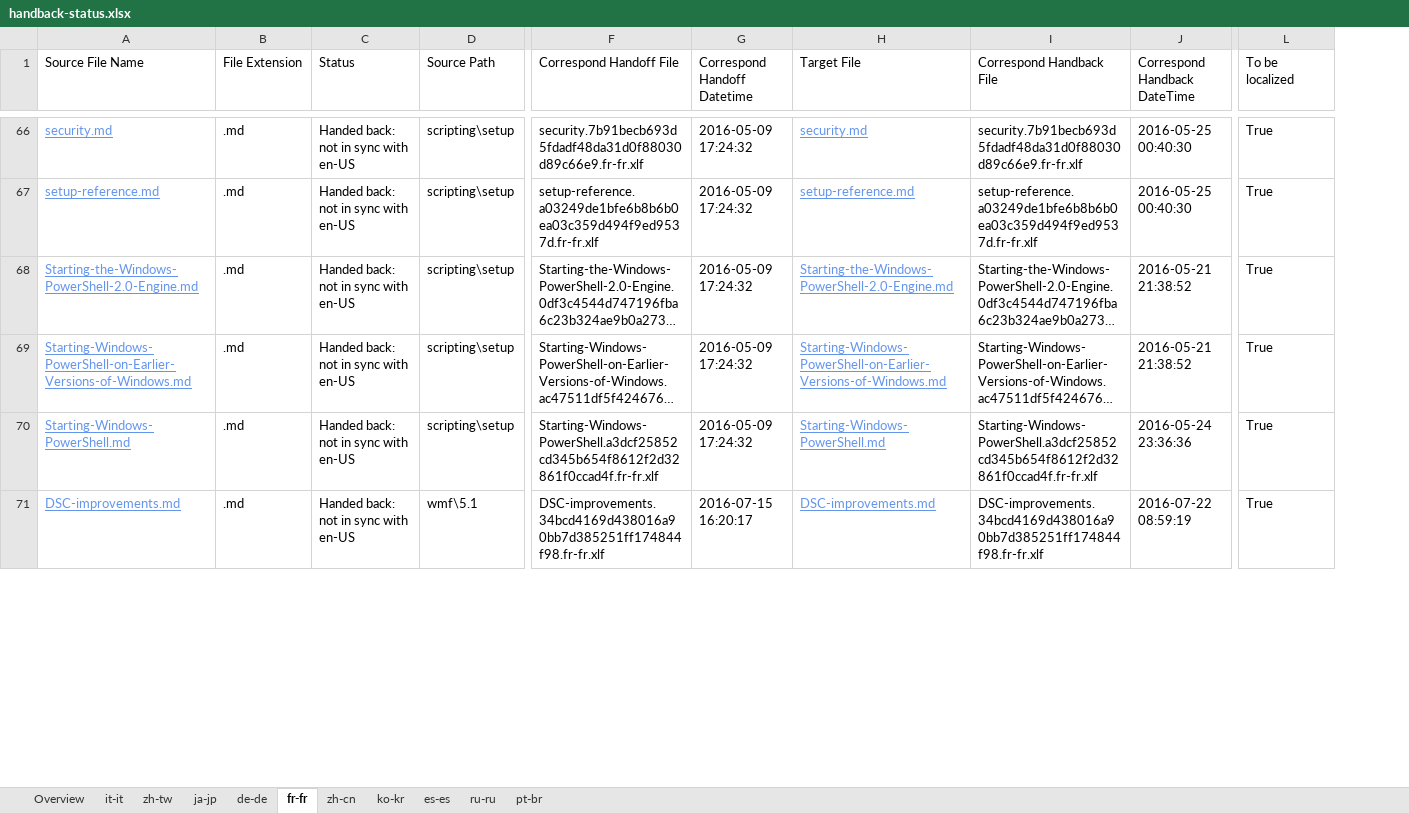
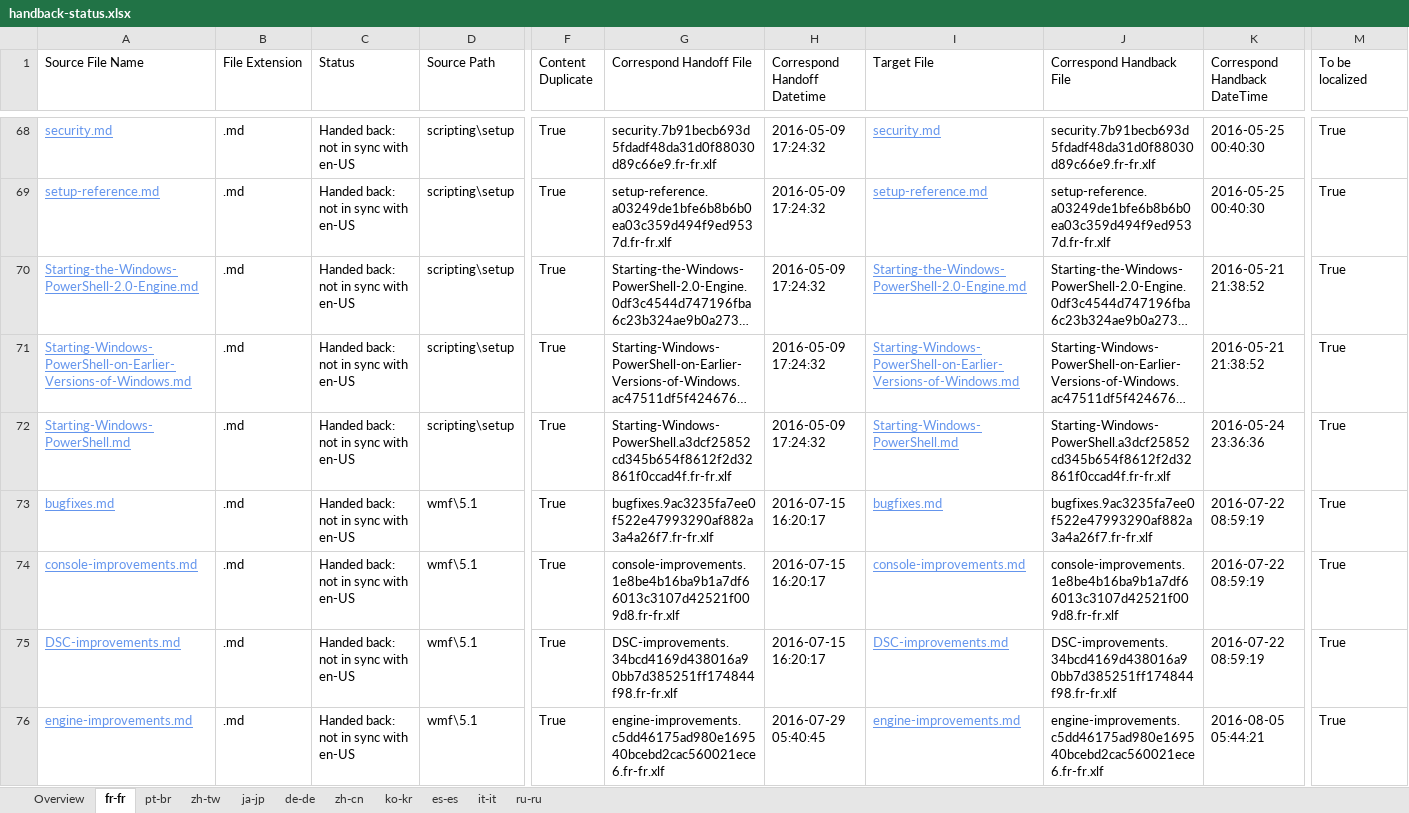
Before and after one commit to SonjaSaltzman/powerShell-Docs.handback, an Excel workbook: ol-handback/PowerShell/powerShell-Docs/live/handback-status.xlsx, sheet fr-fr, drawn as a sheet; only a part is shown, gaps mark what is left out; long unchanged cells end in …; values as stored, in another font and other column widths than the file's, no borders; table styles not drawn; rows hold the shown columns only; the diff covers the shown part only; the diff names each change by its address in the sheet, - before the commit and + after, or states it on an @@ line.

```diff
--- a/ol-handback/PowerShell/powerShell-Docs/live/handback-status.xlsx (sheet fr-fr)
+++ b/ol-handback/PowerShell/powerShell-Docs/live/handback-status.xlsx (sheet fr-fr)
@@ sheet tab order changed: Overview | fr-fr | pt-br | zh-tw | ja-jp | de-de | zh-cn | ko-kr | es-es | it-it | ru-ru @@
+column F (Content Duplicate), rows 68-72: all True; row 75: True
+row 73: bugfixes.md | .md | Handed back: not in sync with en-US | wmf\5.1 | True | bugfixes.9ac3235fa7ee0f522e47993290af882a3a4a26f7.fr-fr.xlf | 2016-07-15 16:20:17 | bugfixes.md | bugfixes.9ac3235fa7ee0f522e47993290af882a3a4a26f7.fr-fr.xlf | 2016-07-22 08:59:19 | True
+row 74: console-improvements.md | .md | Handed back: not in sync with en-US | wmf\5.1 | True | console-improvements.1e8be4b16ba9b1a7df66013c3107d42521f009d8.fr-fr.xlf | 2016-07-15 16:20:17 | console-improvements.md | console-improvements.1e8be4b16ba9b1a7df66013c3107d42521f009d8.fr-fr.xlf | 2016-07-22 08:59:19 | True
+row 76: engine-improvements.md | .md | Handed back: not in sync with en-US | wmf\5.1 | True | engine-improvements.c5dd46175ad980e169540bcebd2cac560021ece6.fr-fr.xlf | 2016-07-29 05:40:45 | engine-improvements.md | engine-improvements.c5dd46175ad980e169540bcebd2cac560021ece6.fr-fr.xlf | 2016-08-05 05:44:21 | True
```
Also changed, not shown: 5 added rows, 8 removed rows and 1 edited cell elsewhere in this sheet, sheet pt-br, sheet de-de, sheet zh-tw, sheet ko-kr, sheet ja-jp, sheet it-it, 4 more sheets, ol-handback/PowerShell/powerShell-Docs/live/localization-status.xlsx.
